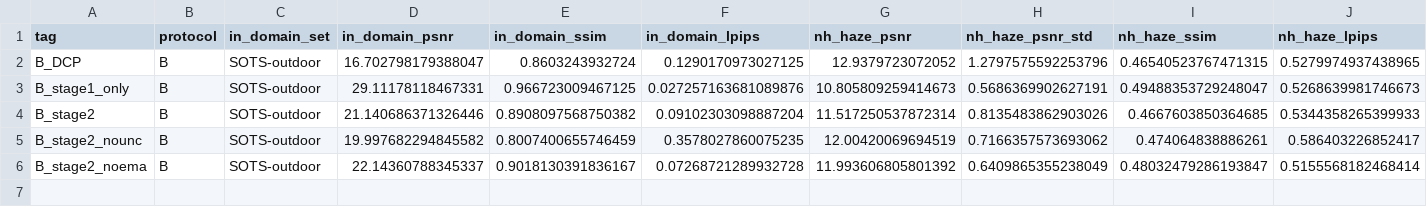
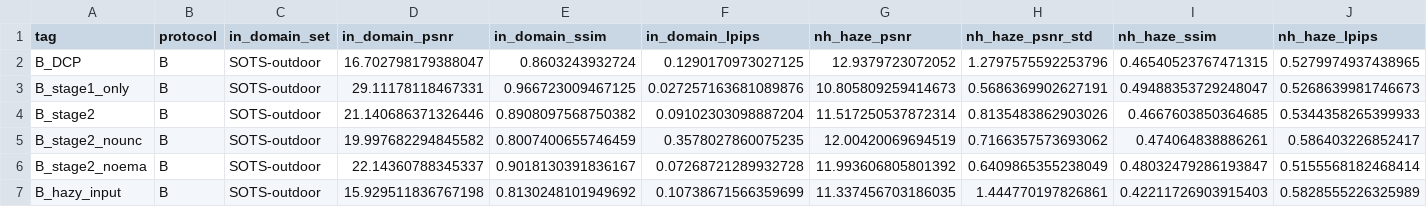
Before and after one commit to SakshiSingh1506/Haze-shift, a CSV file: results/h200/protocol_b/metrics.csv, drawn as a sheet; only a part is shown; rows hold the shown columns only; the diff names each change by its address in the sheet, - before the commit and + after, or states it on an @@ line.

Commit message:
Add hazy-input baseline, comparison images and training logs

```diff
--- a/results/h200/protocol_b/metrics.csv
+++ b/results/h200/protocol_b/metrics.csv
+row 7: B_hazy_input | B | SOTS-outdoor | 15.929511836767198 | 0.8130248101949692 | 0.10738671566359699 | 11.337456703186035 | 1.444770197826861 | 0.42211726903915403 | 0.5828555226325989
```
Also changed, not shown: results/h200/protocol_a/metrics.csv, 56 other files.
